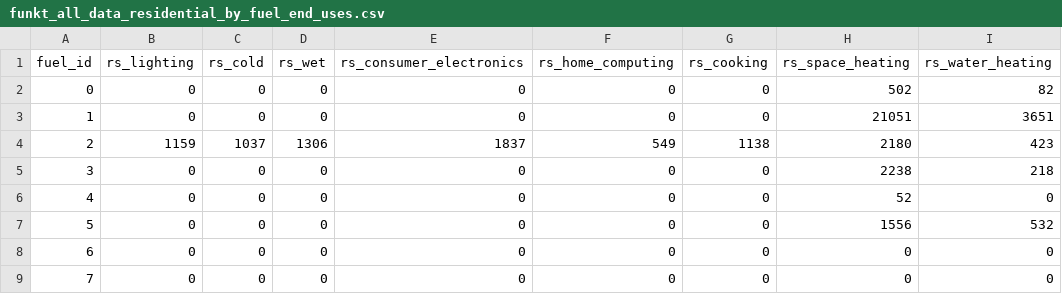
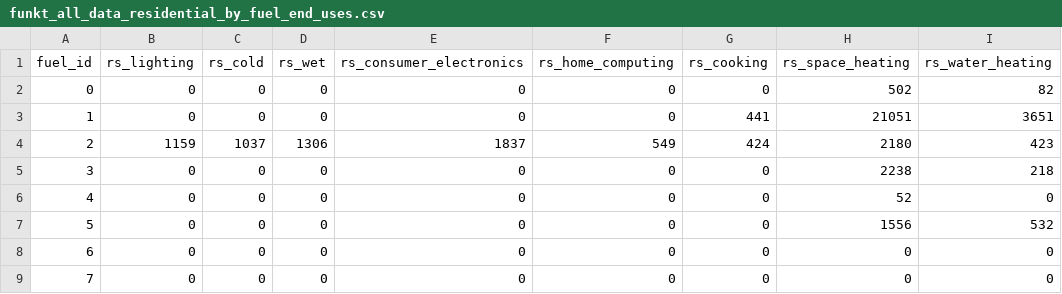
Before and after one commit to willu47/energy_demand, a CSV file: data/submodel_residential/funkt_all_data_residential_by_fuel_end_uses.csv, drawn as a sheet.

```diff
--- a/data/submodel_residential/funkt_all_data_residential_by_fuel_end_uses.csv
+++ b/data/submodel_residential/funkt_all_data_residential_by_fuel_end_uses.csv
@@ -2,4 +2,4 @@ fuel_id,rs_lighting,rs_cold,rs_wet,rs_consumer_electronics,rs_home_computing,rs_
 0,0,0,0,0,0,0,502,82
-1,0,0,0,0,0,0,21051,3651
-2,1159,1037,1306,1837,549,1138,2180,423
+1,0,0,0,0,0,441,21051,3651
+2,1159,1037,1306,1837,549,424,2180,423
 3,0,0,0,0,0,0,2238,218
```
Also changed, not shown: data/scenario_and_base_data/technology_base_scenario.csv, 10 other files.
